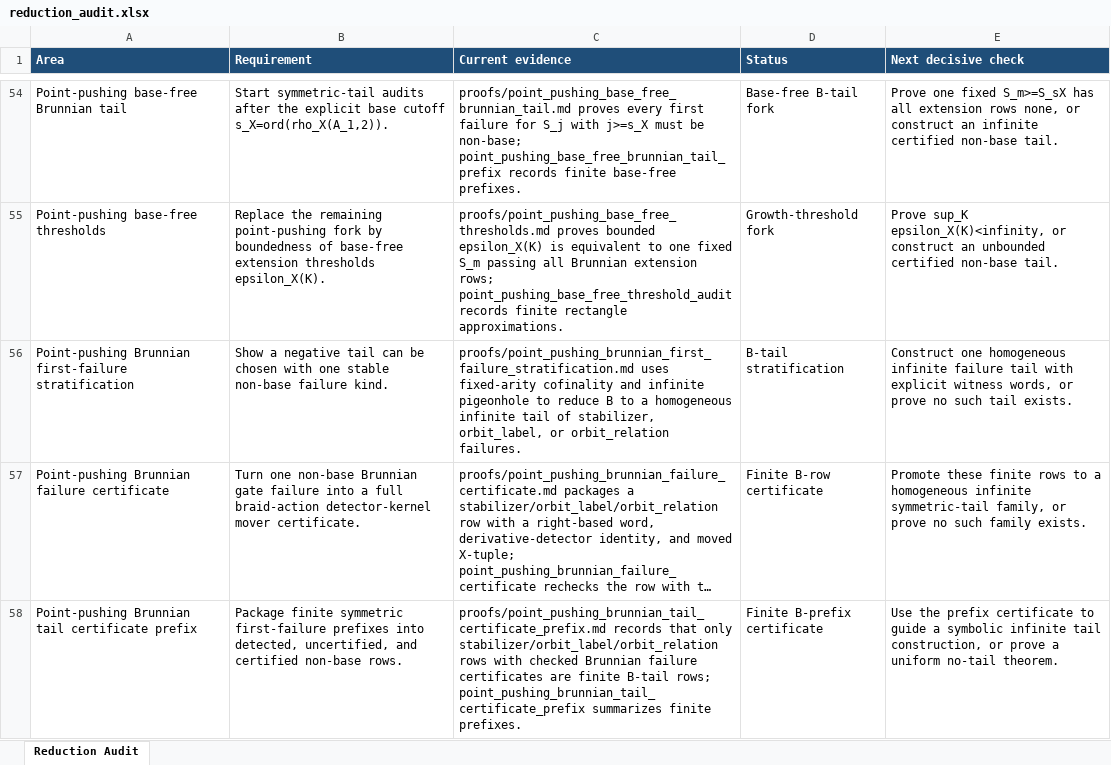
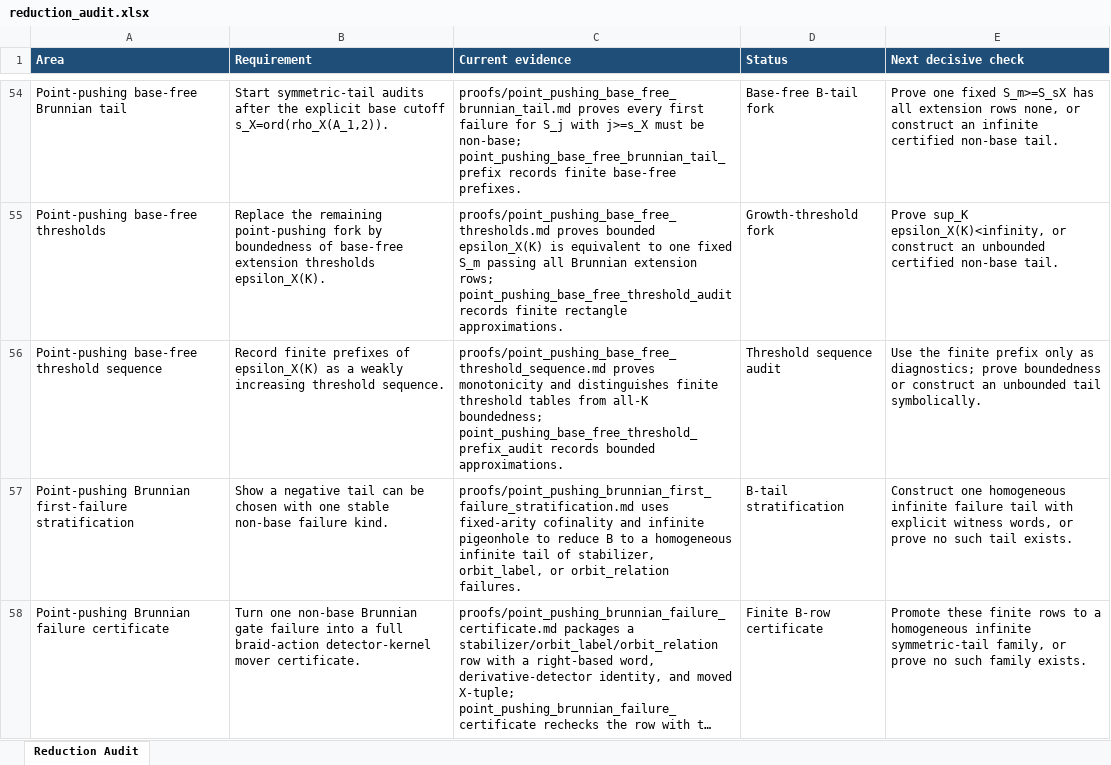
Before and after one commit to alexrudimer-boop/sawin, an Excel workbook: tables/reduction_audit.xlsx, sheet Reduction Audit, drawn as a sheet; only a part is shown, gaps mark what is left out; the shorter side is filled out with more unchanged rows; long unchanged cells end in …; values as stored, in another font and other column widths than the file's, no borders; conditional formats not drawn; the diff names each change by its address in the sheet, - before the commit and + after, or states it on an @@ line.

Commit message:
Record base-free threshold sequence audit

```diff
--- a/tables/reduction_audit.xlsx (sheet Reduction Audit)
+++ b/tables/reduction_audit.xlsx (sheet Reduction Audit)
+row 56: Point-pushing base-free threshold sequence | Record finite prefixes of epsilon_X(K) as a weakly increasing threshold sequence. | proofs/point_pushing_base_free_threshold_sequence.md proves monotonicity and distinguishes finite threshold tables from all-K boundedness; point_pushing_base_free_threshold_prefix_audit records bounded approximations. | Threshold sequence audit | Use the finite prefix only as diagnostics; prove boundedness or construct an unbounded tail symbolically.
```
Also changed, not shown: 8 other files.
